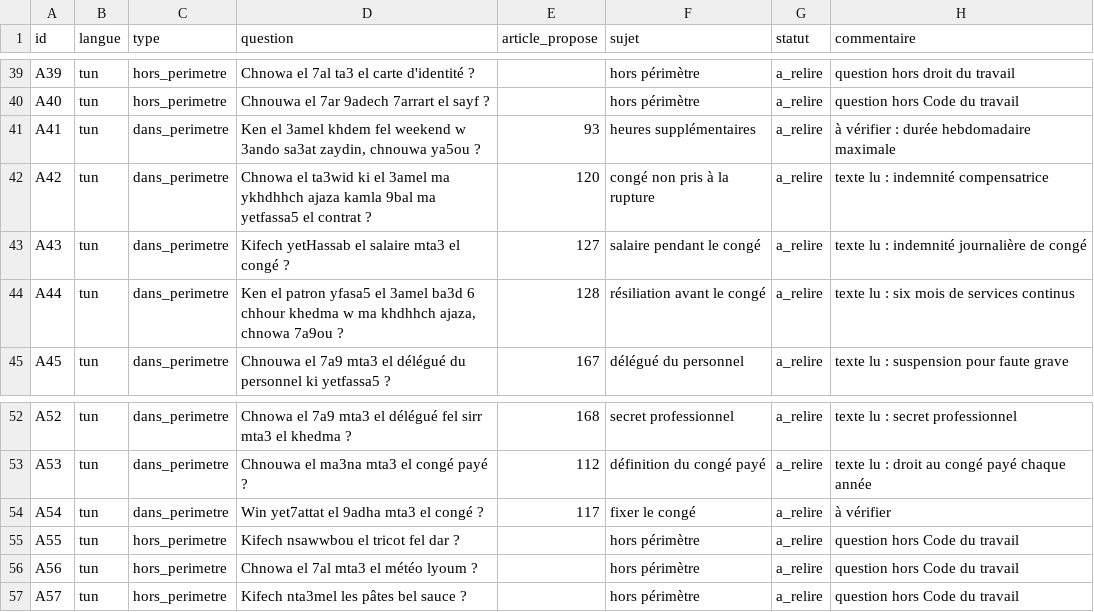
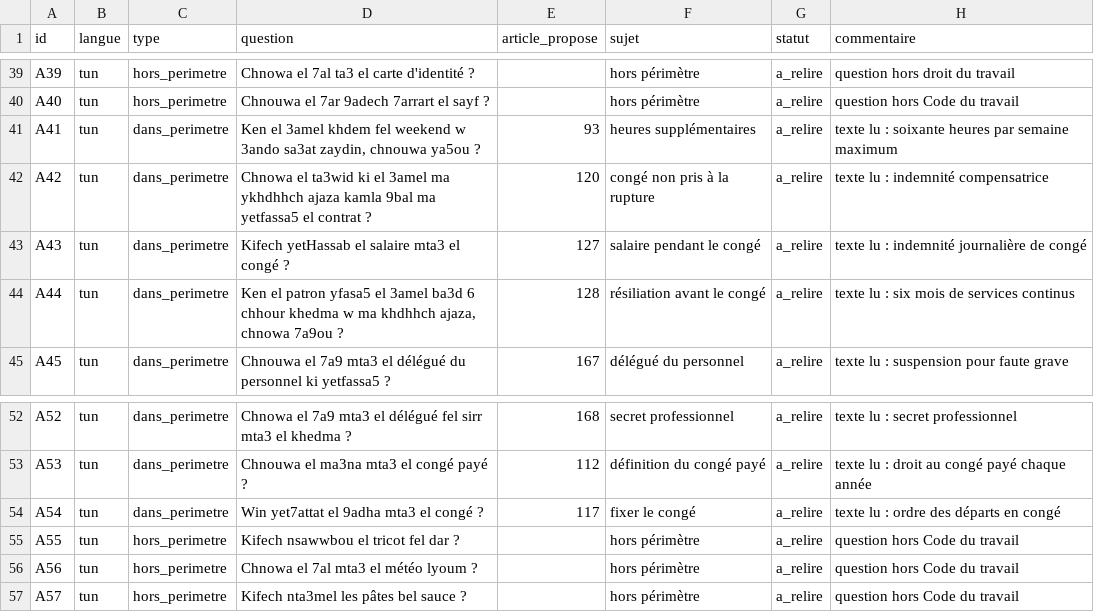
Before and after one commit to kawtharjguirim/LegalTN, a CSV file: data/tunisien/questions_a_relire_v1.csv, drawn as a sheet; only a part is shown, gaps mark what is left out; the diff covers the shown part only.

```diff
--- a/data/tunisien/questions_a_relire_v1.csv
+++ b/data/tunisien/questions_a_relire_v1.csv
@@ -41 +41 @@ A40,tun,hors_perimetre,"Chnouwa el 7ar 9adech 7arrart el sayf ?",,hors périmèt
-A41,tun,dans_perimetre,"Ken el 3amel khdem fel weekend w 3ando sa3at zaydin, chnouwa ya5ou ?",93,heures supplémentaires,a_relire,à vérifier : durée hebdomadaire maximale
+A41,tun,dans_perimetre,"Ken el 3amel khdem fel weekend w 3ando sa3at zaydin, chnouwa ya5ou ?",93,heures supplémentaires,a_relire,texte lu : soixante heures par semaine maximum
@@ -54 +54 @@ A53,tun,dans_perimetre,"Chnouwa el ma3na mta3 el congé payé ?",112,définition
-A54,tun,dans_perimetre,"Win yet7attat el 9adha mta3 el congé ?",117,fixer le congé,a_relire,à vérifier
+A54,tun,dans_perimetre,Win yet7attat el 9adha mta3 el congé ?,117,fixer le congé,a_relire,texte lu : ordre des départs en congé
```
Also changed, not shown: 24 edited cells elsewhere in this file.
